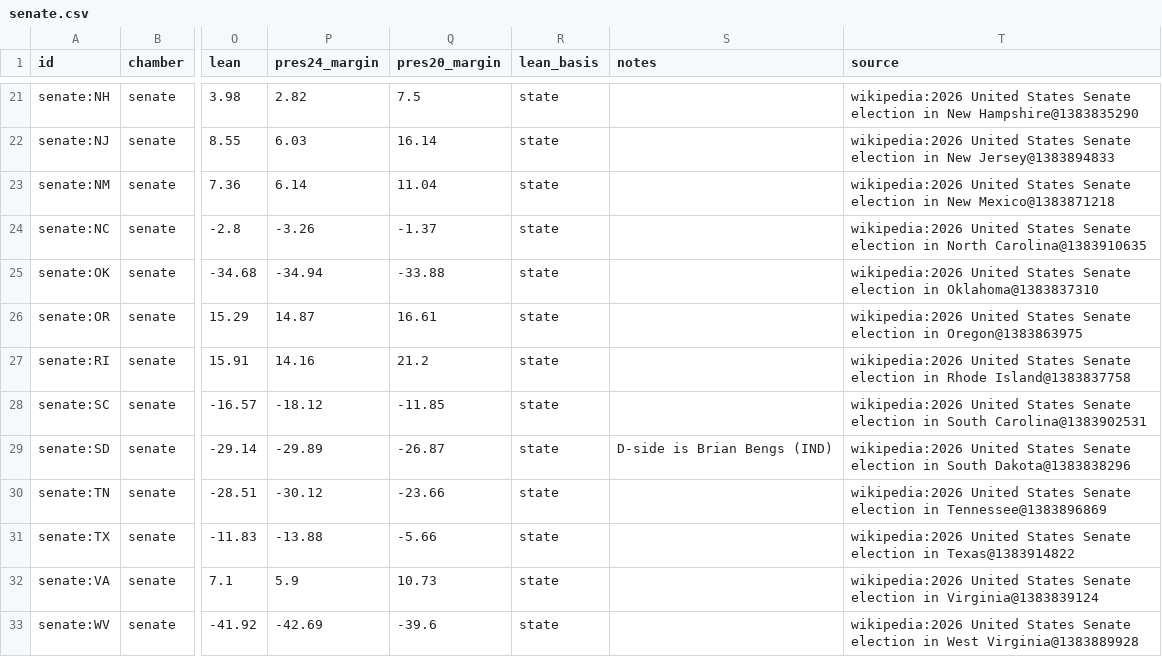
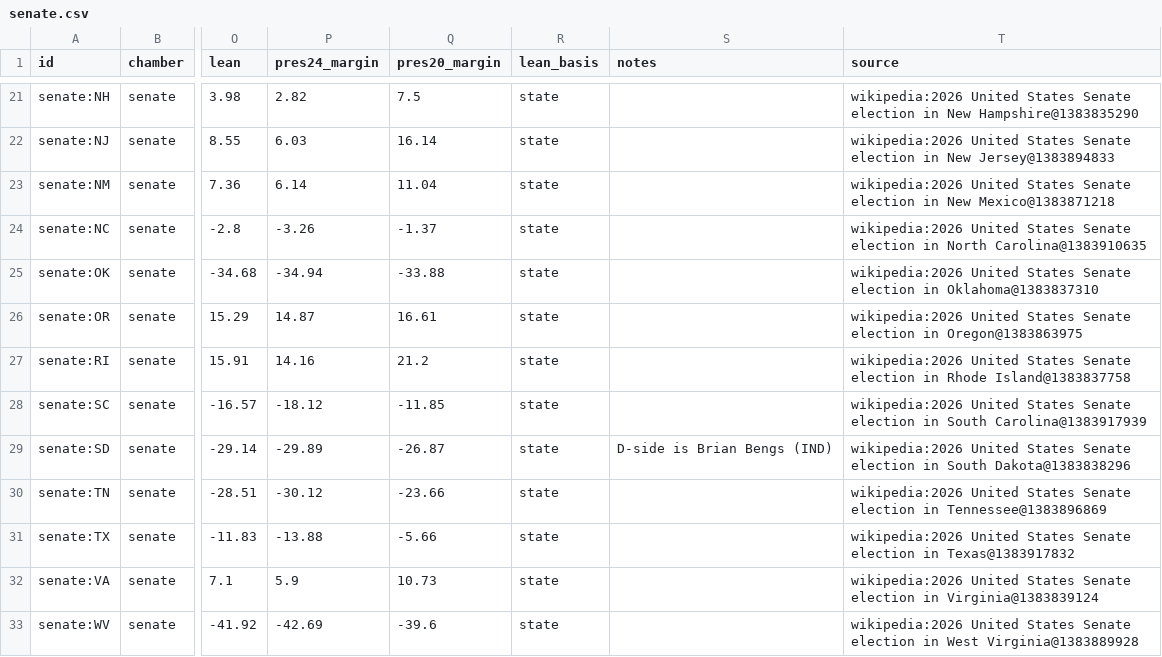
Before and after one commit to KaraZajac/MIDTERMS2026, a CSV file: data/races/senate.csv, drawn as a sheet; only a part is shown, gaps mark what is left out; the diff covers the shown part only; the diff names each change by its address in the sheet, - before the commit and + after, or states it on an @@ line.

```diff
--- a/data/races/senate.csv
+++ b/data/races/senate.csv
-T28 (source): …in South Carolina@1383902531
+T28 (source): …in South Carolina@1383917939
-T31 (source): …election in Texas@1383914822
+T31 (source): …election in Texas@1383917832
```
Also changed, not shown: 8 edited cells elsewhere in this file, data/polls/races.csv, data/races/governor.csv, 9 other files.
